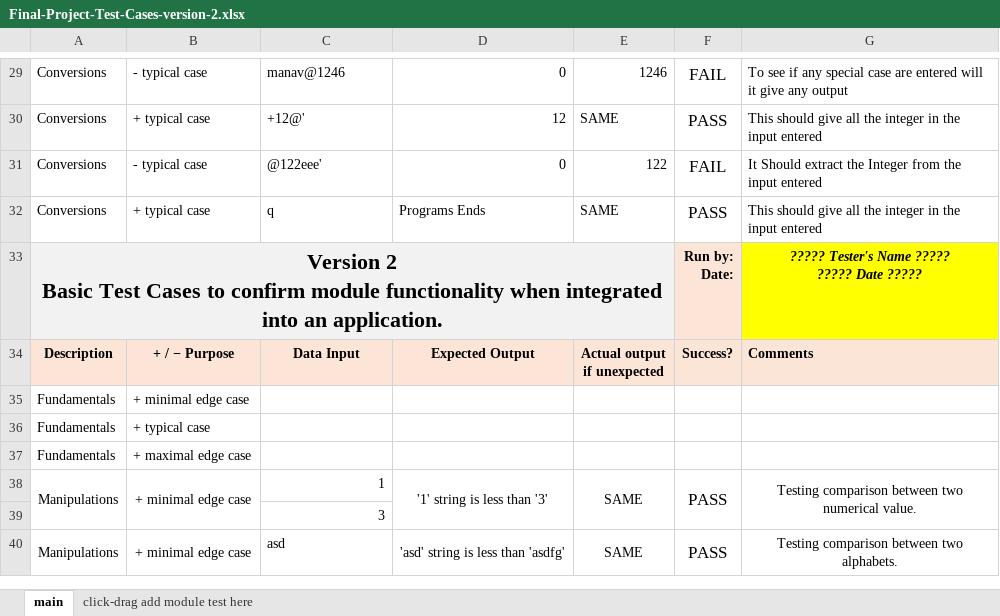
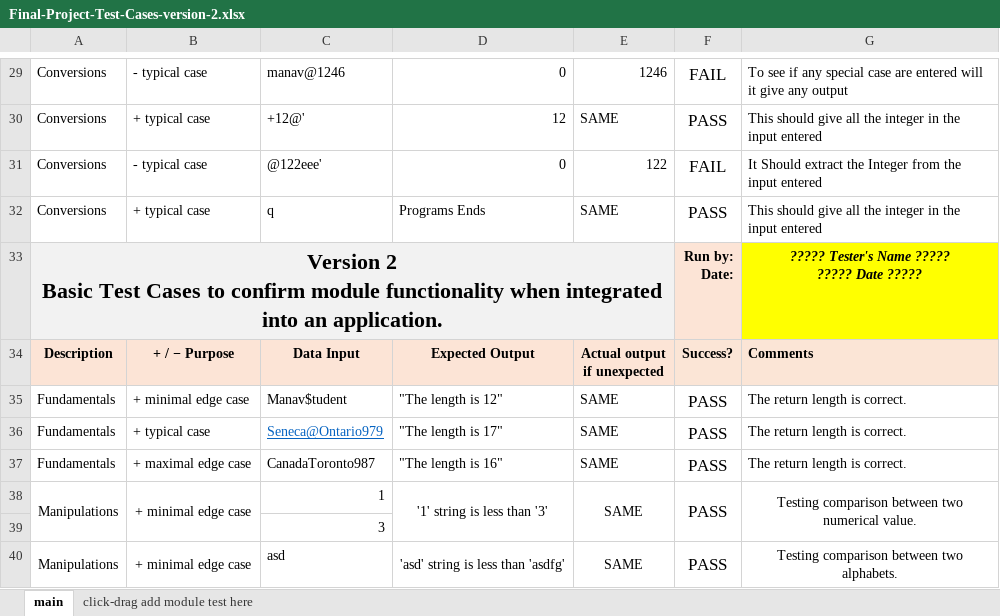
Before and after one commit to shreymac2411/CPR1012024Final_Project, an Excel workbook: Documents/Test cases/Version 2/Final-Project-Test-Cases-version-2.xlsx, sheet main, drawn as a sheet; only a part is shown, gaps mark what is left out; values as stored, in another font and other column widths than the file's, no borders; removed rows and columns are numbered as before the commit, all else as after; the diff names each change by its address in the sheet, - before the commit and + after, or states it on an @@ line.

Commit message:
update to test case excel file.

```diff
--- a/Documents/Test cases/Version 2/Final-Project-Test-Cases-version-2.xlsx (sheet main)
+++ b/Documents/Test cases/Version 2/Final-Project-Test-Cases-version-2.xlsx (sheet main)
-row 35: Fundamentals | + minimal edge case
-row 36: Fundamentals | + typical case
-row 37: Fundamentals | + maximal edge case
+row 35: Fundamentals | + minimal edge case | Manav$tudent | "The length is 12" | SAME | PASS | The return length is correct.
+row 36: Fundamentals | + typical case | Seneca@Ontario979 | "The length is 17" | SAME | PASS | The return length is correct.
+row 37: Fundamentals | + maximal edge case | CanadaToronto987 | "The length is 16" | SAME | PASS | The return length is correct.
```
